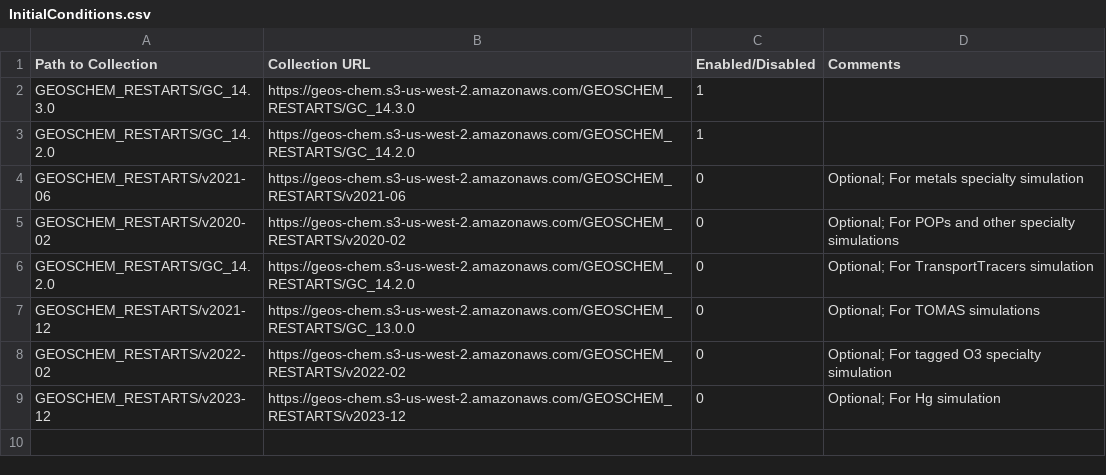
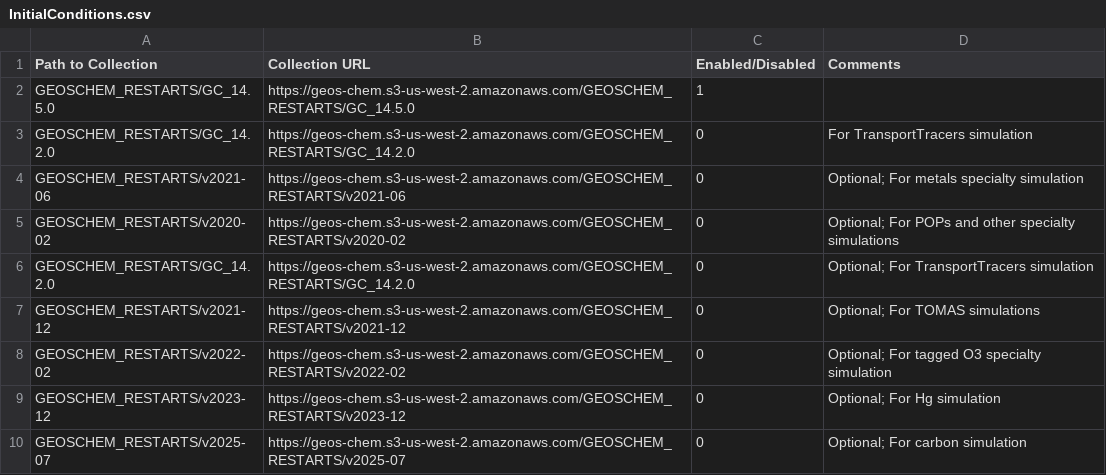
Before and after one commit to geoschem/input-data-catalogs, a CSV file: InitialConditions.csv, drawn as a sheet.

Commit message:
Update input data catalogs for GEOS-Chem 14.6.3
Signed-off-by: Bob Yantosca <yantosca@seas.harvard.edu>

```diff
--- a/InitialConditions.csv
+++ b/InitialConditions.csv
@@ -1,4 +1,4 @@
 Path to Collection,Collection URL,Enabled/Disabled,Comments
-GEOSCHEM_RESTARTS/GC_14.3.0,https://geos-chem.s3-us-west-2.amazonaws.com/GEOSCHEM_RESTARTS/GC_14.3.0,1,
-GEOSCHEM_RESTARTS/GC_14.2.0,https://geos-chem.s3-us-west-2.amazonaws.com/GEOSCHEM_RESTARTS/GC_14.2.0,1,
+GEOSCHEM_RESTARTS/GC_14.5.0,https://geos-chem.s3-us-west-2.amazonaws.com/GEOSCHEM_RESTARTS/GC_14.5.0,1,
+GEOSCHEM_RESTARTS/GC_14.2.0,https://geos-chem.s3-us-west-2.amazonaws.com/GEOSCHEM_RESTARTS/GC_14.2.0,0,For TransportTracers simulation
 GEOSCHEM_RESTARTS/v2021-06,https://geos-chem.s3-us-west-2.amazonaws.com/GEOSCHEM_RESTARTS/v2021-06,0,Optional; For metals specialty simulation
@@ -6,4 +6,5 @@ GEOSCHEM_RESTARTS/v2020-02,https://geos-chem.s3-us-west-2.amazonaws.com/GEOSCHEM
 GEOSCHEM_RESTARTS/GC_14.2.0,https://geos-chem.s3-us-west-2.amazonaws.com/GEOSCHEM_RESTARTS/GC_14.2.0,0,Optional; For TransportTracers simulation
-GEOSCHEM_RESTARTS/v2021-12,https://geos-chem.s3-us-west-2.amazonaws.com/GEOSCHEM_RESTARTS/GC_13.0.0,0,Optional; For TOMAS simulations
+GEOSCHEM_RESTARTS/v2021-12,https://geos-chem.s3-us-west-2.amazonaws.com/GEOSCHEM_RESTARTS/v2021-12,0,Optional; For TOMAS simulations
 GEOSCHEM_RESTARTS/v2022-02,https://geos-chem.s3-us-west-2.amazonaws.com/GEOSCHEM_RESTARTS/v2022-02,0,Optional; For tagged O3 specialty simulation
 GEOSCHEM_RESTARTS/v2023-12,https://geos-chem.s3-us-west-2.amazonaws.com/GEOSCHEM_RESTARTS/v2023-12,0,Optional; For Hg simulation
+GEOSCHEM_RESTARTS/v2025-07,https://geos-chem.s3-us-west-2.amazonaws.com/GEOSCHEM_RESTARTS/v2025-07,0,Optional; For carbon simulation
```
Also changed, not shown: 1 other file.
